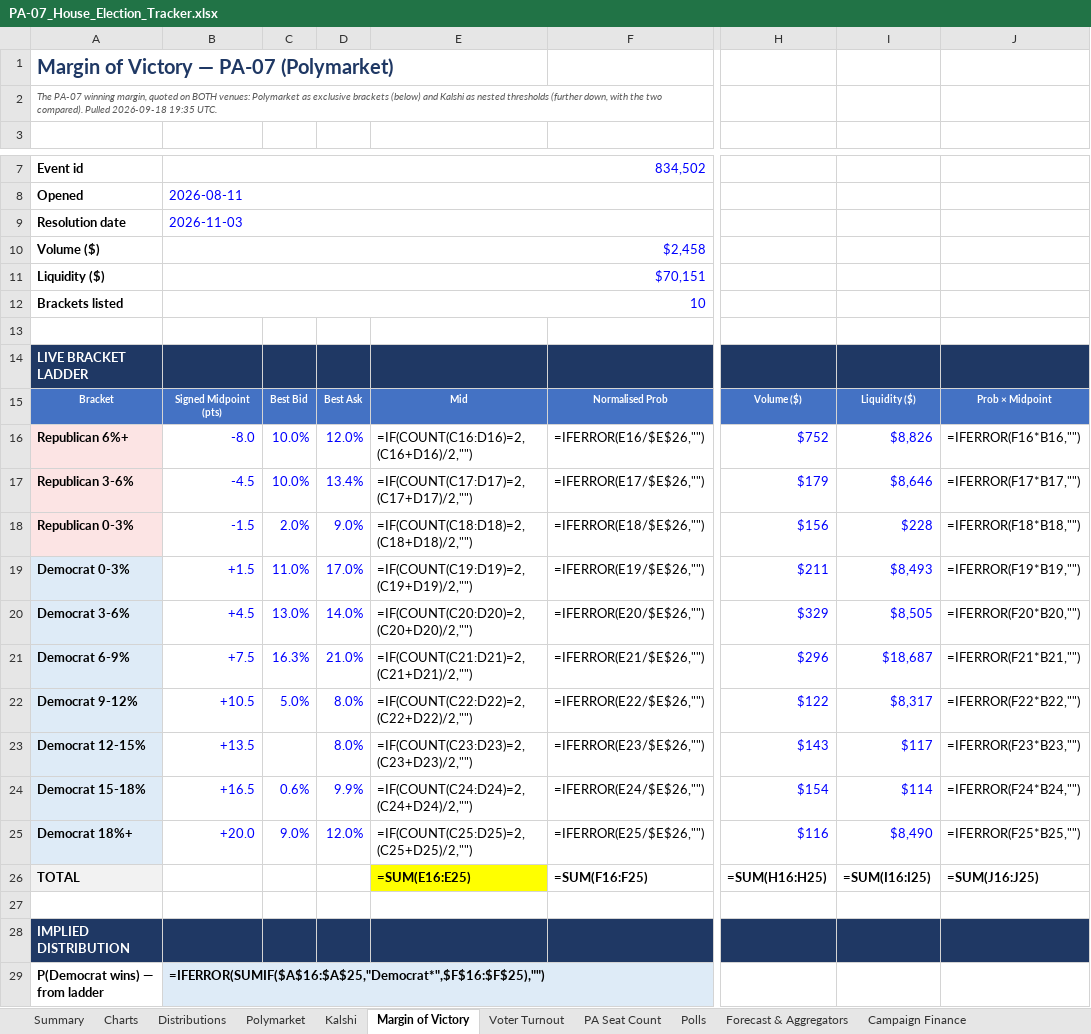
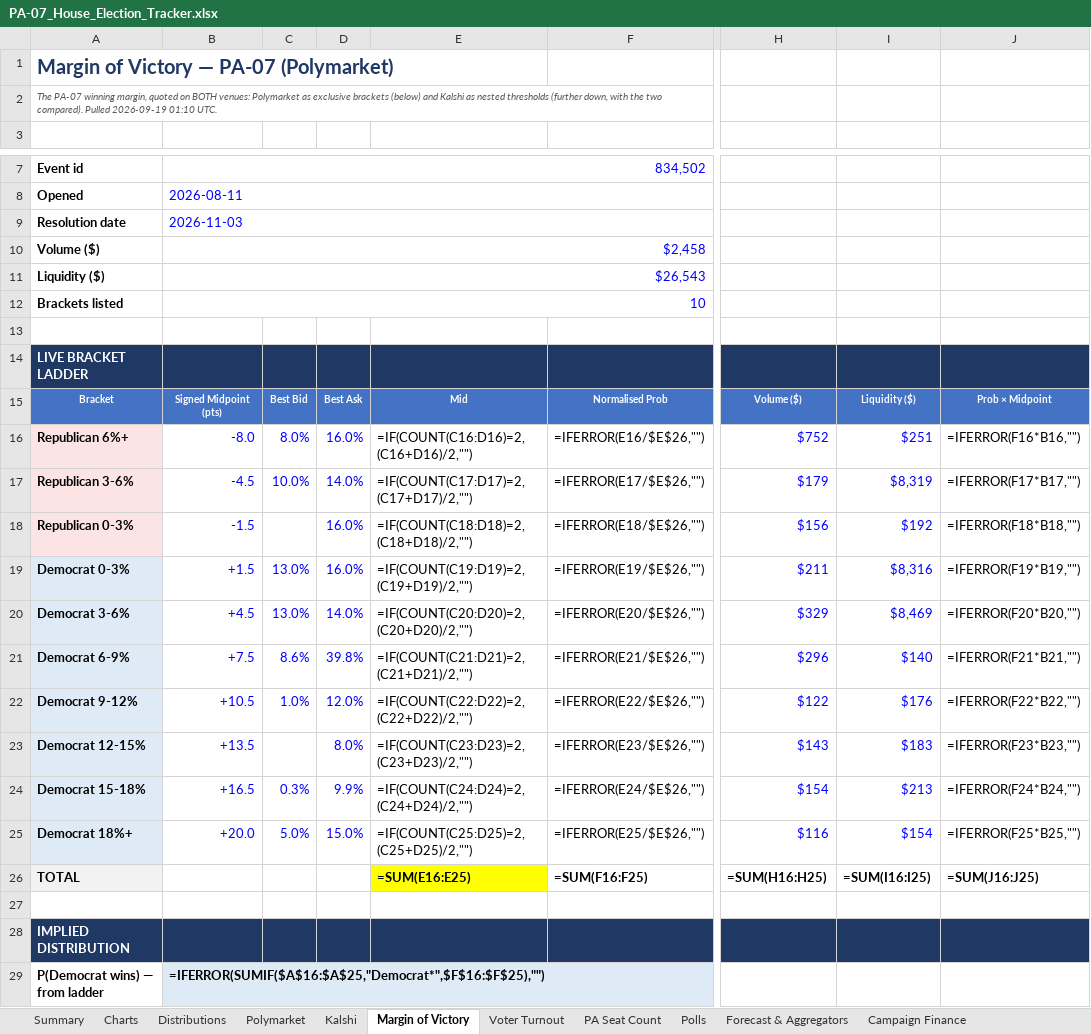
Before and after one commit to weinsteincharles27-del/pa07-tracker, an Excel workbook: site/PA-07_House_Election_Tracker.xlsx, sheet Margin of Victory, drawn as a sheet; only a part is shown, gaps mark what is left out; values as stored, in another font and other column widths than the file's, no borders; formulas without a stored value are shown as written; the diff covers the shown part only; the diff names each change by its address in the sheet, - before the commit and + after, or states it on an @@ line.

```diff
--- a/site/PA-07_House_Election_Tracker.xlsx (sheet Margin of Victory)
+++ b/site/PA-07_House_Election_Tracker.xlsx (sheet Margin of Victory)
-A2: …compared). Pulled 2026-09-18 19:35 UTC.
+A2: …compared). Pulled 2026-09-19 01:10 UTC.
-B11: $70,151
+B11: $26,543
-C16: 10.0%
+C16: 8.0%
-D16: 12.0%
+D16: 16.0%
-I16: $8,826
+I16: $251
-D17: 13.4%
+D17: 14.0%
-I17: $8,646
+I17: $8,319
-C18: 2.0%
+C18: (empty)
-D18: 9.0%
+D18: 16.0%
-I18: $228
+I18: $192
-C19: 11.0%
+C19: 13.0%
-D19: 17.0%
+D19: 16.0%
-I19: $8,493
+I19: $8,316
-I20: $8,505
+I20: $8,469
-C21: 16.3%
+C21: 8.6%
-D21: 21.0%
+D21: 39.8%
-I21: $18,687
+I21: $140
-C22: 5.0%
+C22: 1.0%
-D22: 8.0%
+D22: 12.0%
-I22: $8,317
+I22: $176
-I23: $117
+I23: $183
-C24: 0.6%
+C24: 0.3%
-I24: $114
+I24: $213
-C25: 9.0%
+C25: 5.0%
-D25: 12.0%
+D25: 15.0%
-I25: $8,490
+I25: $154
```
Also changed, not shown: 1 added row and 10 edited cells elsewhere in this sheet, sheet Venue Comparison, sheet Forecast & Aggregators, sheet Polymarket, sheet Summary, sheet Kalshi, sheet PA Seat Count, 6 more sheets, charts or pictures, 8 other files.
